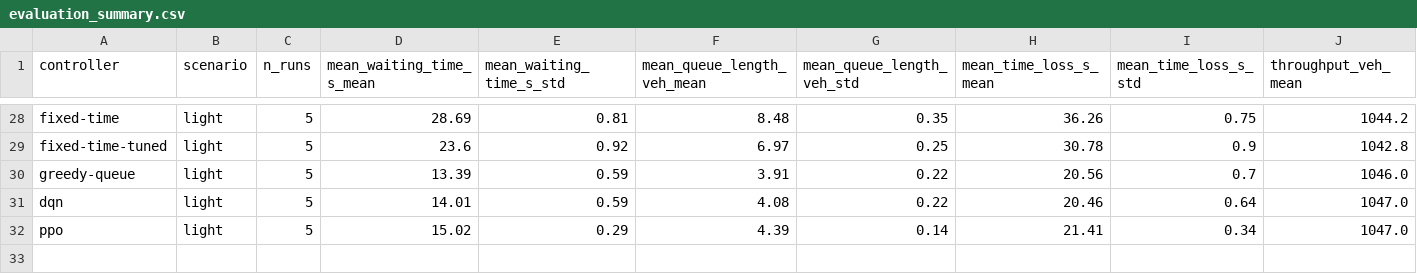
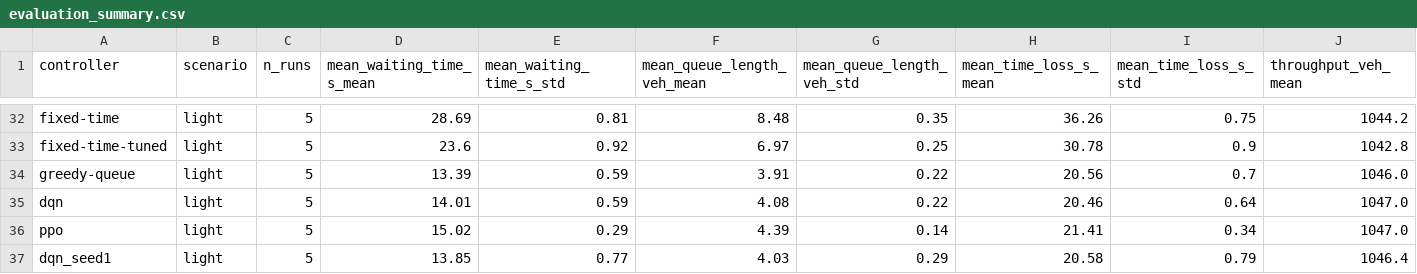
Before and after one commit to TRITUSLegend/adaptive-traffic-signal-rl, a CSV file: results/logs/evaluation_summary.csv, drawn as a sheet; only a part is shown, gaps mark what is left out; rows hold the shown columns only; the diff covers the shown part only; the diff names each change by its address in the sheet, - before the commit and + after, or states it on an @@ line.

```diff
--- a/results/logs/evaluation_summary.csv
+++ b/results/logs/evaluation_summary.csv
+row 37: dqn_seed1 | light | 5 | 13.85 | 0.77 | 4.03 | 0.29 | 20.58 | 0.79 | 1046.4
```
Also changed, not shown: 5 added rows and 1 removed row elsewhere in this file, results/logs/evaluation_raw.csv, 10 other files.
